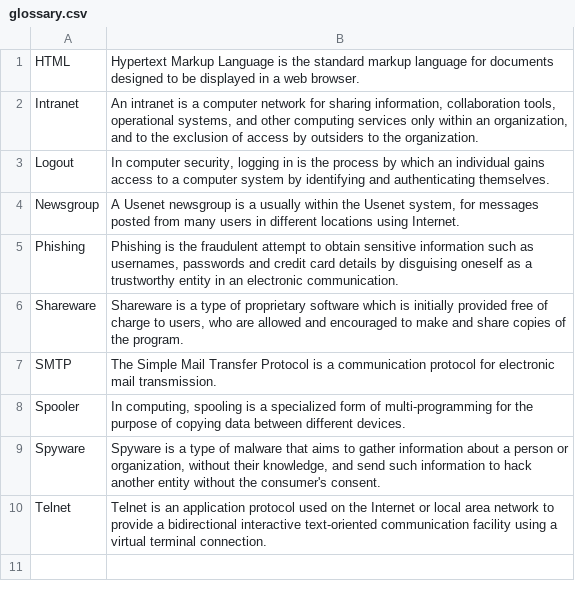
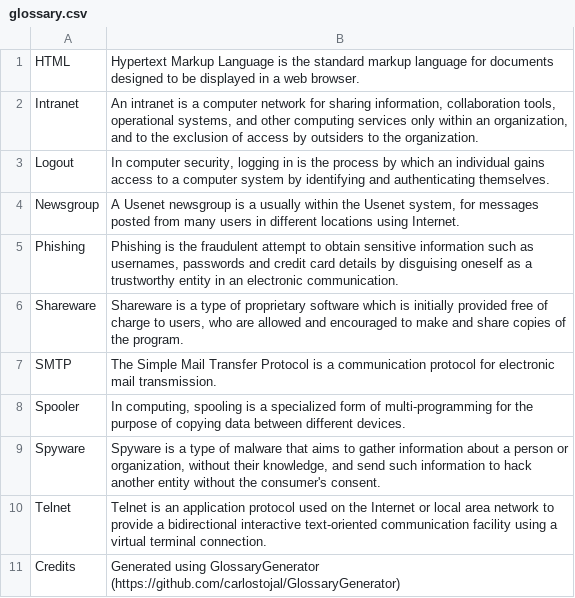
Before and after one commit to carlostojal/GlossaryGenerator, a CSV file: output/glossary.csv, drawn as a sheet; the diff names each change by its address in the sheet, - before the commit and + after, or states it on an @@ line.

Commit message:
Added credits to the other file formats. Bug fixes.

```diff
--- a/output/glossary.csv
+++ b/output/glossary.csv
+row 11: Credits | Generated using GlossaryGenerator (https://github.com/carlostojal/GlossaryGenerator)
```
Also changed, not shown: 5 other files.
